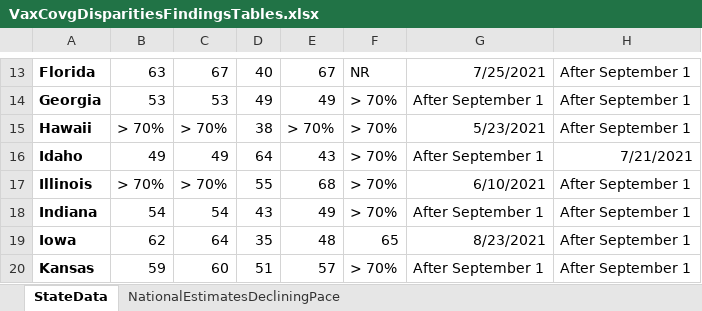
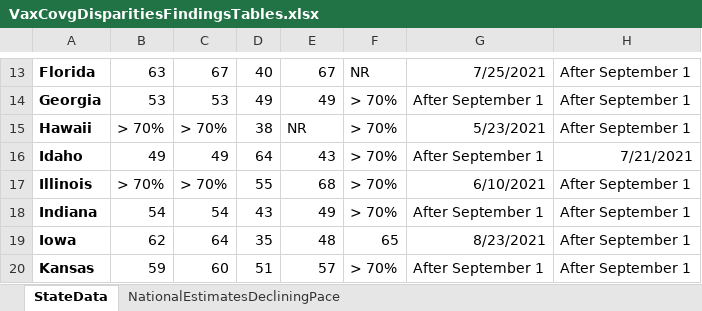
Before and after one commit to SC-COSMO/covid_vaccination_coverage_disparities, an Excel workbook: output/VaxCovgDisparitiesFindingsTables.xlsx, sheet StateData, drawn as a sheet; only a part is shown, gaps mark what is left out; values as stored, in another font and other column widths than the file's, no borders; the diff names each change by its address in the sheet, - before the commit and + after, or states it on an @@ line.

Commit message:
Update data

```diff
--- a/output/VaxCovgDisparitiesFindingsTables.xlsx (sheet StateData)
+++ b/output/VaxCovgDisparitiesFindingsTables.xlsx (sheet StateData)
-E15: > 70%
+E15: NR
```
Also changed, not shown: 2 other files.
